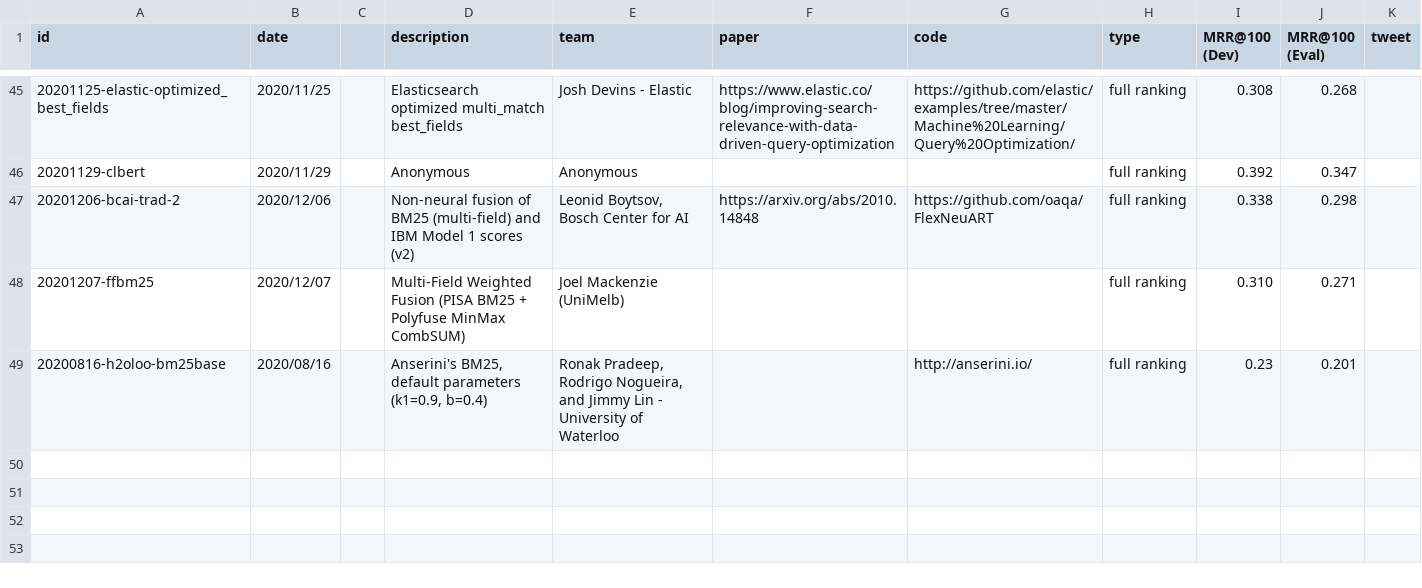
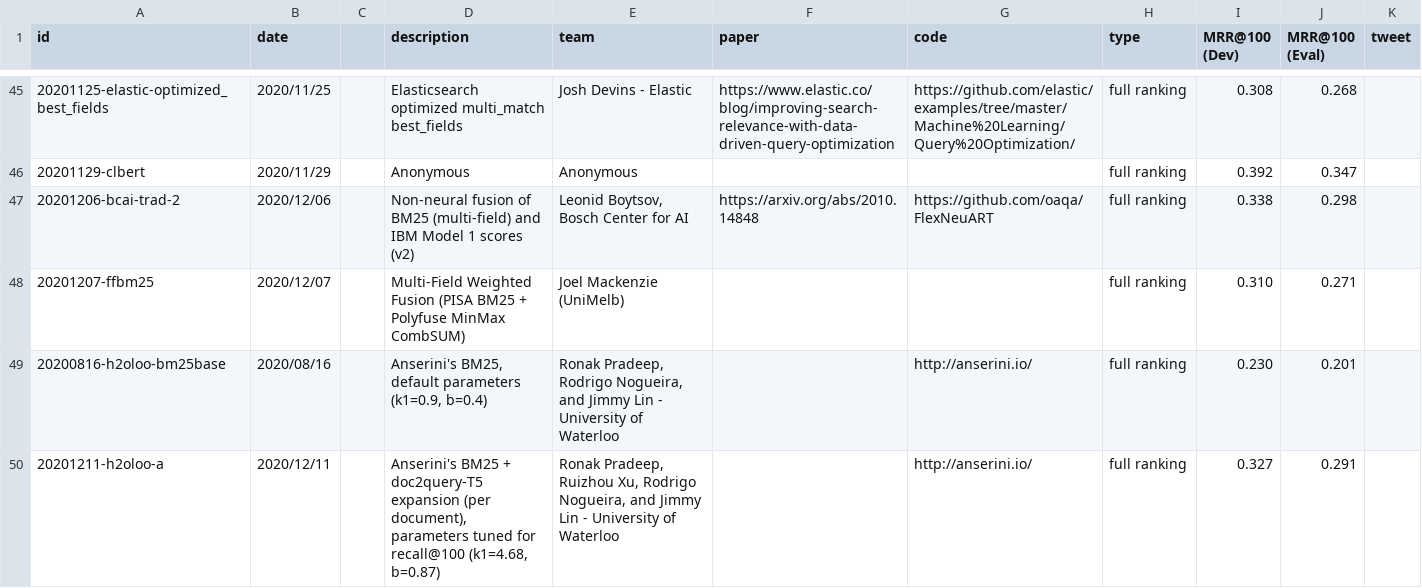
Before and after one commit to microsoft/MSMARCO-Document-Ranking-Submissions, a CSV file: leaderboard/leaderboard.csv, drawn as a sheet; only a part is shown, gaps mark what is left out.

Commit message:
Update leaderboard

```diff
--- a/leaderboard/leaderboard.csv
+++ b/leaderboard/leaderboard.csv
@@ -48,2 +48,3 @@ id,date,,description,team,paper,code,type,MRR@100 (Dev),MRR@100 (Eval),tweet
 20201207-ffbm25,2020/12/07,,"Multi-Field Weighted Fusion (PISA BM25 + Polyfuse MinMax CombSUM)","Joel Mackenzie (UniMelb)",,,full ranking,0.310,0.271,
-20200816-h2oloo-bm25base,2020/08/16,,"Anserini's BM25, default parameters (k1=0.9, b=0.4)","Ronak Pradeep, Rodrigo Nogueira, and Jimmy Lin - University of Waterloo",,http://anserini.io/,full ranking,0.23,0.201,
+20200816-h2oloo-bm25base,2020/08/16,,"Anserini's BM25, default parameters (k1=0.9, b=0.4)","Ronak Pradeep, Rodrigo Nogueira, and Jimmy Lin - University of Waterloo",,http://anserini.io/,full ranking,0.230,0.201,
+20201211-h2oloo-a,2020/12/11,,"Anserini's BM25 + doc2query-T5 expansion (per document), parameters tuned for recall@100 (k1=4.68, b=0.87)","Ronak Pradeep, Ruizhou Xu, Rodrigo Nogueira, and Jimmy Lin - University of Waterloo",,http://anserini.io/,full ranking,0.327,0.291,
```
